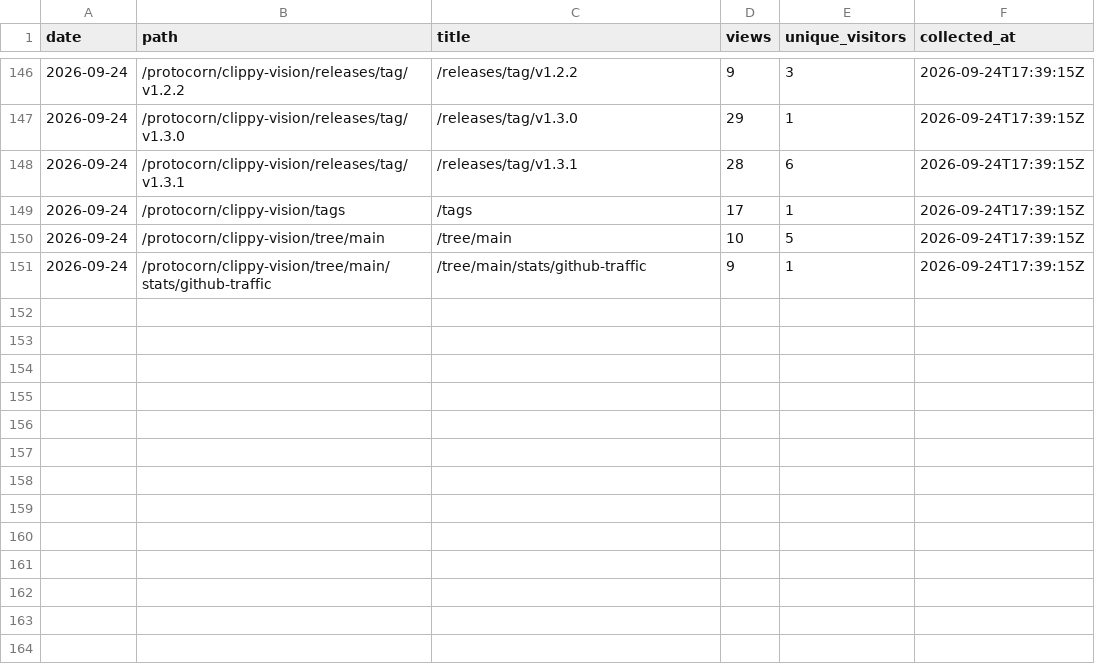
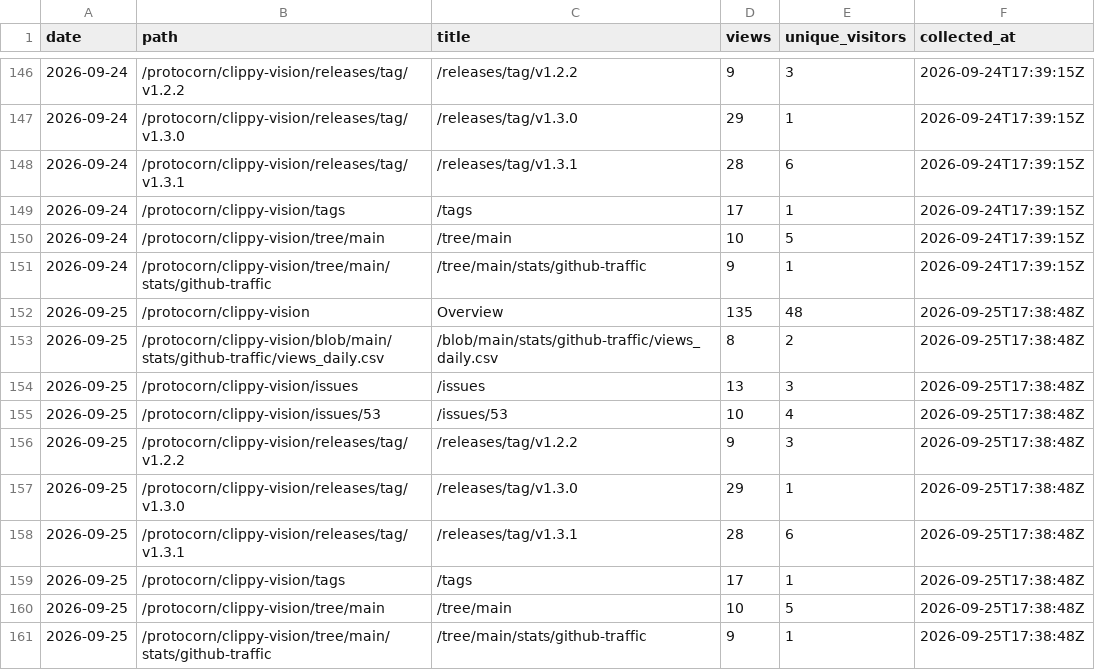
Before and after one commit to protocorn/clippy-vision, a CSV file: stats/github-traffic/popular_paths.csv, drawn as a sheet; only a part is shown, gaps mark what is left out.

```diff
--- a/stats/github-traffic/popular_paths.csv
+++ b/stats/github-traffic/popular_paths.csv
@@ -151 +151,11 @@
 "2026-09-24","/protocorn/clippy-vision/tree/main/stats/github-traffic","/tree/main/stats/github-traffic","9","1","2026-09-24T17:39:15Z"
+"2026-09-25","/protocorn/clippy-vision","Overview","135","48","2026-09-25T17:38:48Z"
+"2026-09-25","/protocorn/clippy-vision/blob/main/stats/github-traffic/views_daily.csv","/blob/main/stats/github-traffic/views_daily.csv","8","2","2026-09-25T17:38:48Z"
+"2026-09-25","/protocorn/clippy-vision/issues","/issues","13","3","2026-09-25T17:38:48Z"
+"2026-09-25","/protocorn/clippy-vision/issues/53","/issues/53","10","4","2026-09-25T17:38:48Z"
+"2026-09-25","/protocorn/clippy-vision/releases/tag/v1.2.2","/releases/tag/v1.2.2","9","3","2026-09-25T17:38:48Z"
+"2026-09-25","/protocorn/clippy-vision/releases/tag/v1.3.0","/releases/tag/v1.3.0","29","1","2026-09-25T17:38:48Z"
+"2026-09-25","/protocorn/clippy-vision/releases/tag/v1.3.1","/releases/tag/v1.3.1","28","6","2026-09-25T17:38:48Z"
+"2026-09-25","/protocorn/clippy-vision/tags","/tags","17","1","2026-09-25T17:38:48Z"
+"2026-09-25","/protocorn/clippy-vision/tree/main","/tree/main","10","5","2026-09-25T17:38:48Z"
+"2026-09-25","/protocorn/clippy-vision/tree/main/stats/github-traffic","/tree/main/stats/github-traffic","9","1","2026-09-25T17:38:48Z"
```
Also changed, not shown: stats/github-traffic/clones_daily.csv, stats/github-traffic/referrers.csv, 3 other files.
